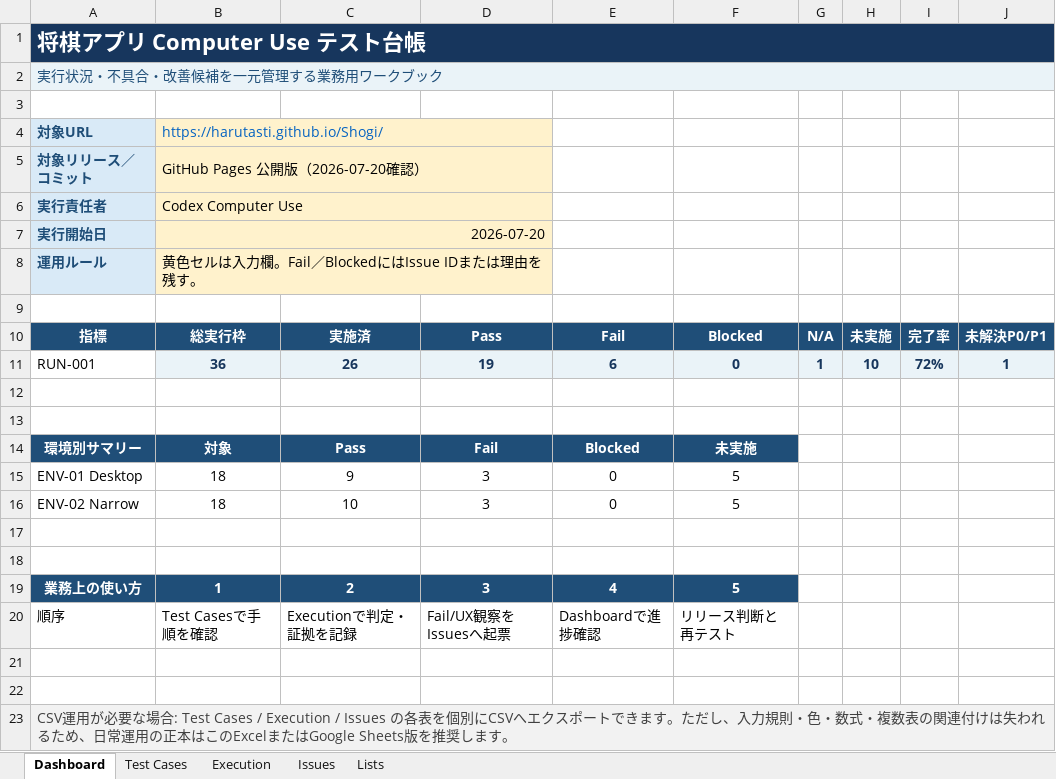
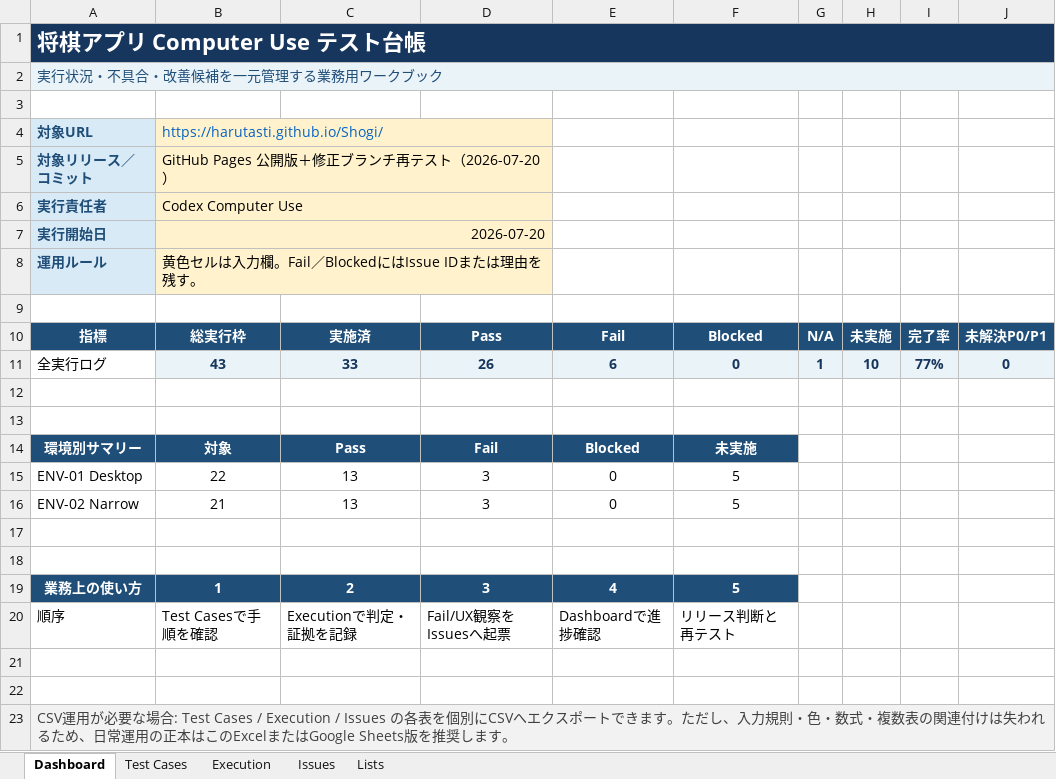
Before and after one commit to harutasti/Shogi, an Excel workbook: docs/qa/Shogi_Computer_Use_Test_Tracker.xlsx, sheet Dashboard, drawn as a sheet; values as stored, in another font and other column widths than the file's, no borders; removed rows and columns are numbered as before the commit, all else as after; the diff names each change by its address in the sheet, - before the commit and + after, or states it on an @@ line.

```diff
--- a/docs/qa/Shogi_Computer_Use_Test_Tracker.xlsx (sheet Dashboard)
+++ b/docs/qa/Shogi_Computer_Use_Test_Tracker.xlsx (sheet Dashboard)
-B5: GitHub Pages 公開版（2026-07-20確認）
+B5: GitHub Pages 公開版＋修正ブランチ再テスト（2026-07-20）
-row 11: RUN-001 | 36 | 26 | 19 | 6 | 0 | 1 | 10 | 72% | 1
+row 11: 全実行ログ | 43 | 33 | 26 | 6 | 0 | 1 | 10 | 77% | 0
-B15: 18
+B15: 22
-C15: 9
+C15: 13
-B16: 18
+B16: 21
-C16: 10
+C16: 13
```
Also changed, not shown: sheet Execution, sheet Issues, formulas that keep their value, 16 other files.
